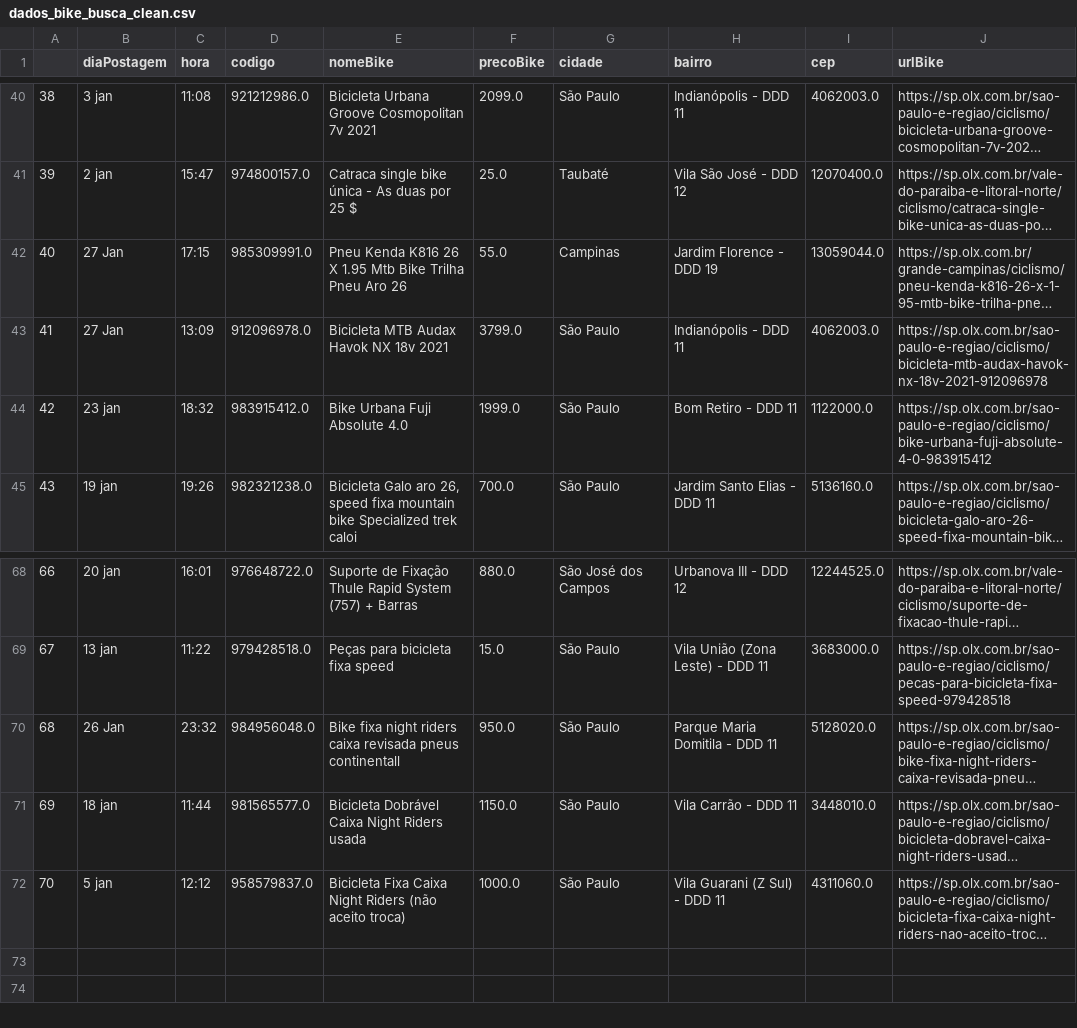
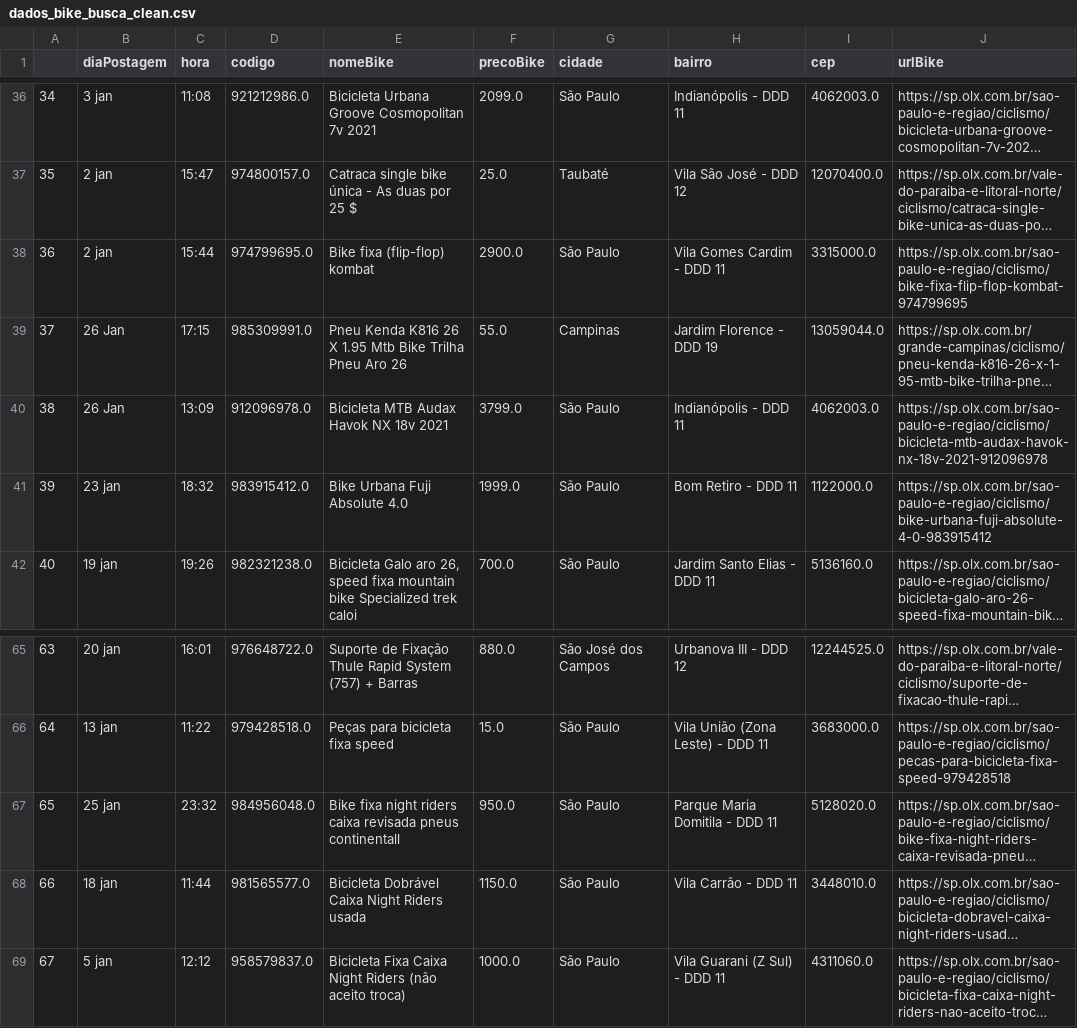
Before and after one commit to cmpaulo/webScrap, a CSV file: dados_bike_busca_clean.csv, drawn as a sheet; only a part is shown, gaps mark what is left out; long unchanged cells end in …; addresses are those after the commit; the diff covers the shown part only; the diff names each change by its address in the sheet, - before the commit and + after, or states it on an @@ line.

```diff
--- a/dados_bike_busca_clean.csv
+++ b/dados_bike_busca_clean.csv
@@ column A renumbered from row 4 down @@
+row 38: 36 | 2 jan | 15:44 | 974799695.0 | Bike fixa (flip-flop) kombat | 2900.0 | São Paulo | Vila Gomes Cardim - DDD 11 | 3315000.0 | https://sp.olx.com.br/sao-paulo-e-regiao/ciclismo/bike-fixa-flip-flop-kombat-974799695
-B39:B40 (diaPostagem): 27 Jan
+B39:B40 (diaPostagem): 26 Jan
-B67 (diaPostagem): 26 Jan
+B67 (diaPostagem): 25 jan
```
Also changed, not shown: 2 added rows, 6 removed rows and 14 edited cells elsewhere in this file, dados_bike_busca.csv, 3 other files.
